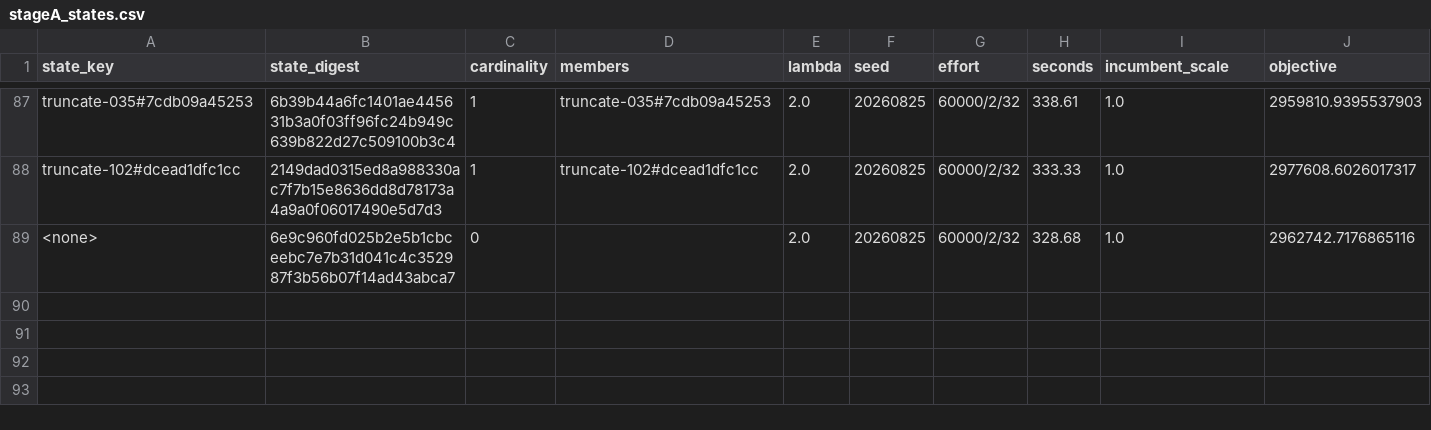
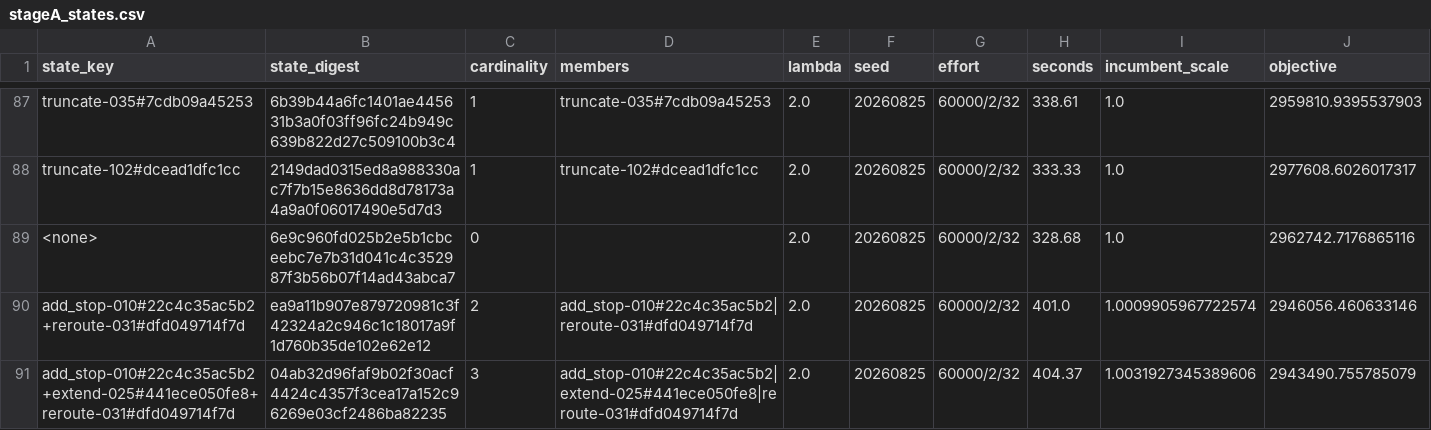
Before and after one commit to ian-gregory94/cota-route-optimization, a CSV file: outputs/exp3/stageA_states.csv, drawn as a sheet; only a part is shown, gaps mark what is left out; rows hold the shown columns only; the diff names each change by its address in the sheet, - before the commit and + after, or states it on an @@ line.

```diff
--- a/outputs/exp3/stageA_states.csv
+++ b/outputs/exp3/stageA_states.csv
+row 90: add_stop-010#22c4c35ac5b2+reroute-031#dfd049714f7d | ea9a11b907e879720981c3f42324a2c946c1c18017a9f1d760b35de102e62e12 | 2 | add_stop-010#22c4c35ac5b2|reroute-031#dfd049714f7d | 2.0 | 20260825 | 60000/2/32 | 401.0 | 1.0009905967722574 | 2946056.460633146
+row 91: add_stop-010#22c4c35ac5b2+extend-025#441ece050fe8+reroute-031#dfd049714f7d | 04ab32d96faf9b02f30acf4424c4357f3cea17a152c96269e03cf2486ba82235 | 3 | add_stop-010#22c4c35ac5b2|extend-025#441ece050fe8|reroute-031#dfd049714f7d | 2.0 | 20260825 | 60000/2/32 | 404.37 | 1.0031927345389606 | 2943490.755785079
```
Also changed, not shown: 4 other files.
